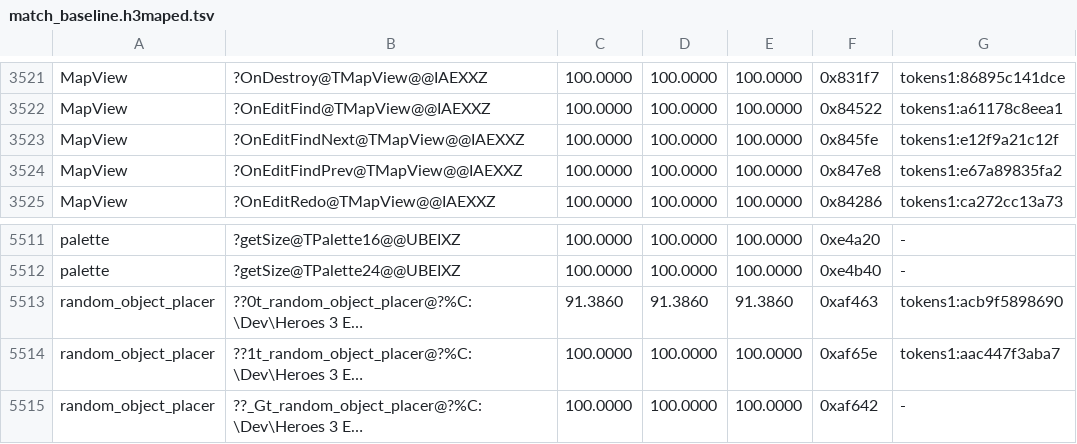
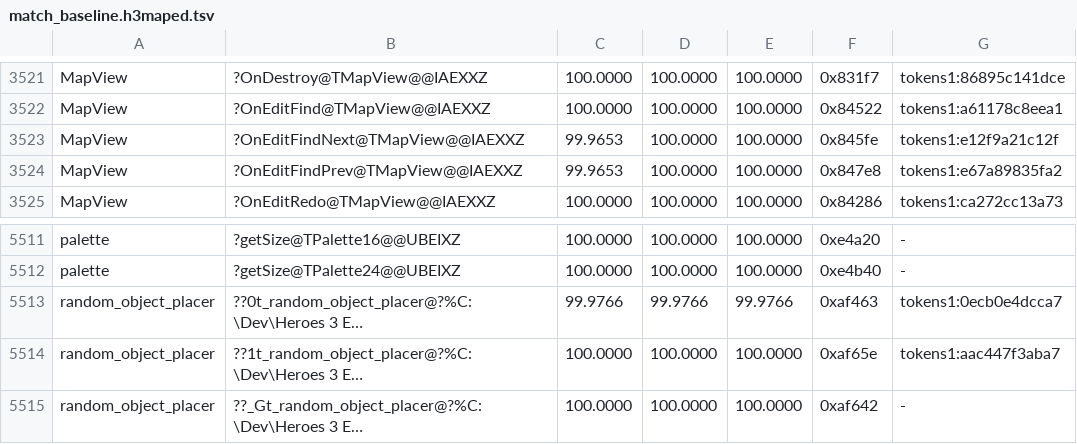
Before and after one commit to philipmendocino/homm3-decomp, a TSV file: config/match_baseline.h3maped.tsv, drawn as a sheet; only a part is shown, gaps mark what is left out; long unchanged cells end in …; the diff names each change by its address in the sheet, - before the commit and + after, or states it on an @@ line.

```diff
--- a/config/match_baseline.h3maped.tsv
+++ b/config/match_baseline.h3maped.tsv
-C3523:C3524: 100.0000
+C3523:C3524: 99.9653
-C5513: 91.3860
+C5513: 99.9766
-D5513: 91.3860
+D5513: 99.9766
-E5513: 91.3860
+E5513: 99.9766
-G5513: tokens1:acb9f5898690
+G5513: tokens1:0ecb0e4dcca7
```
Also changed, not shown: 3 other files.
